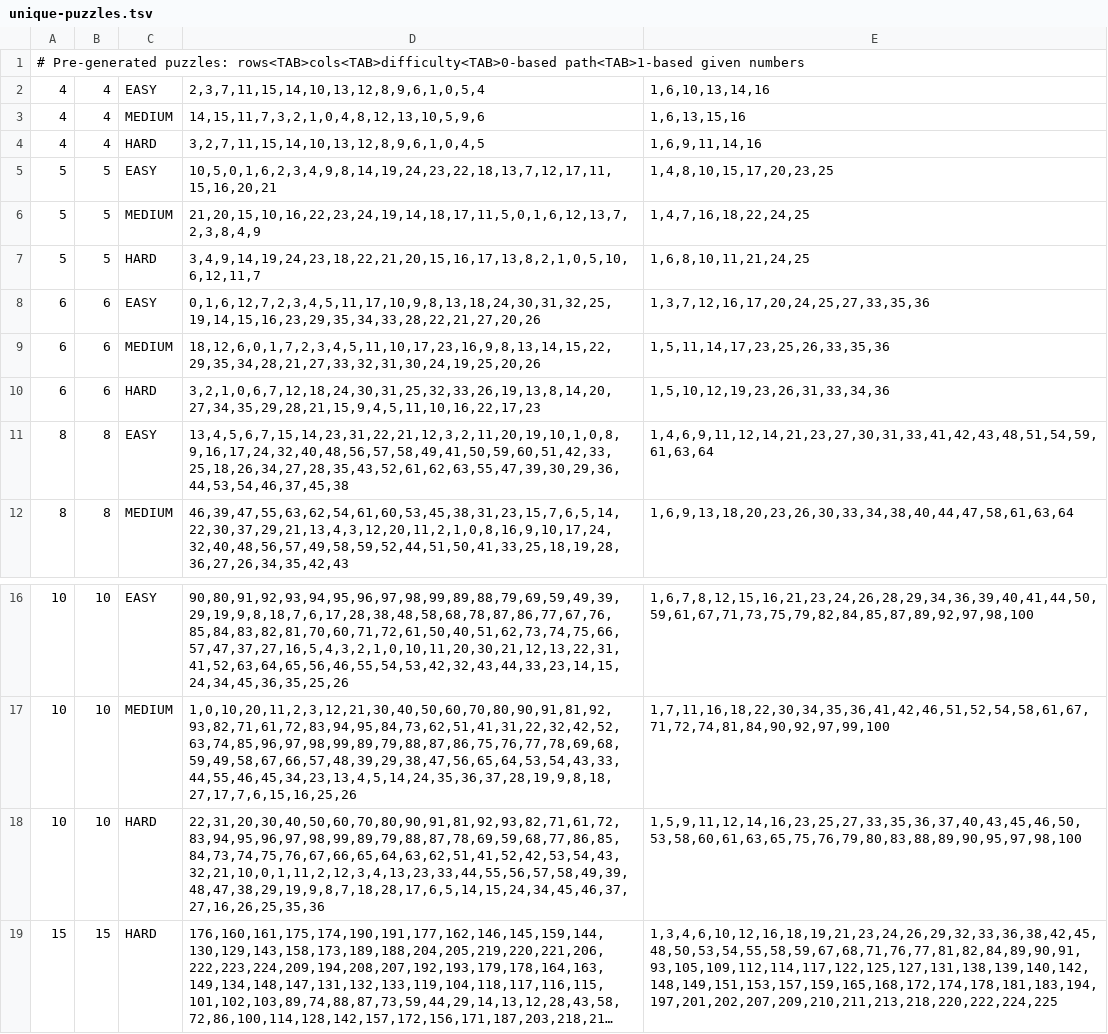
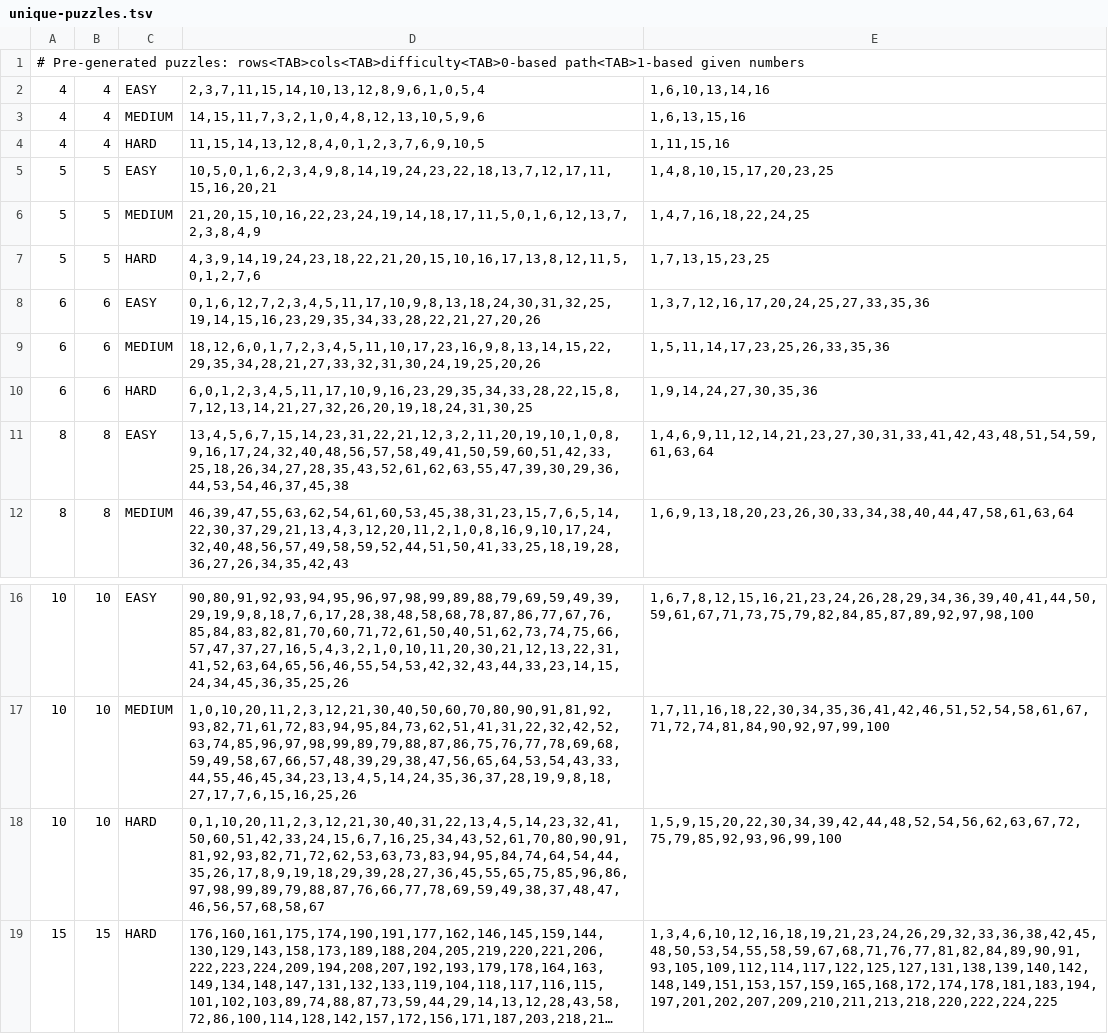
Before and after one commit to qwer12345qwer12345/HidatoEink, a TSV file: app/src/main/assets/unique-puzzles.tsv, drawn as a sheet; only a part is shown, gaps mark what is left out; long unchanged cells end in …; the diff names each change by its address in the sheet, - before the commit and + after, or states it on an @@ line.

Commit message:
data(puzzles): select sparser hard puzzles from additional verified offline runs

```diff
--- a/app/src/main/assets/unique-puzzles.tsv
+++ b/app/src/main/assets/unique-puzzles.tsv
-D4: 3,2,7,11,15,14,10,13,12,8,9,6,1,0,4,5
+D4: 11,15,14,13,12,8,4,0,1,2,3,7,6,9,10,5
-E4: 1,6,9,11,14,16
+E4: 1,11,15,16
-D7: 3,4,9,14,19,24,23,18,22,21,20,15,16,17,13,8,2,1,0,5,10,6,12,11,7
+D7: 4,3,9,14,19,24,23,18,22,21,20,15,10,16,17,13,8,12,11,5,0,1,2,7,6
-E7: 1,6,8,10,11,21,24,25
+E7: 1,7,13,15,23,25
-D10: 3,2,1,0,6,7,12,18,24,30,31,25,32,33,26,19,13,8,14,20,27,34,35,29,28,21,15,9,4,5,11,10,16,22,17,23
+D10: 6,0,1,2,3,4,5,11,17,10,9,16,23,29,35,34,33,28,22,15,8,7,12,13,14,21,27,32,26,20,19,18,24,31,30,25
-E10: 1,5,10,12,19,23,26,31,33,34,36
+E10: 1,9,14,24,27,30,35,36
-D18: 22,31,20,30,40,50,60,70,80,90,91,81,92,93,82,71,61,72,83,94,95,96,97,98,99,89,79,88,87,78,69,59,68,77,86,85,84,73,74,75,76,67,66,65,64,63,62,51,41,52,42,53,54,43,32,21,10,0,1,11,2,12,3,4,13,23,33,44,55,56,57,58,49,39,48,47,38,29,19,9,8,7,18,28,17,6,5,14,15,24,34,45,46,37,27,16,26,25,35,36
+D18: 0,1,10,20,11,2,3,12,21,30,40,31,22,13,4,5,14,23,32,41,50,60,51,42,33,24,15,6,7,16,25,34,43,52,61,70,80,90,91,81,92,93,82,71,72,62,53,63,73,83,94,95,84,74,64,54,44,35,26,17,8,9,19,18,29,39,28,27,36,45,55,65,75,85,96,86,97,98,99,89,79,88,87,76,66,77,78,69,59,49,38,37,48,47,46,56,57,68,58,67
-E18: 1,5,9,11,12,14,16,23,25,27,33,35,36,37,40,43,45,46,50,53,58,60,61,63,65,75,76,79,80,83,88,89,90,95,97,98,100
+E18: 1,5,9,15,20,22,30,34,39,42,44,48,52,54,56,62,63,67,72,75,79,85,92,93,96,99,100
```
